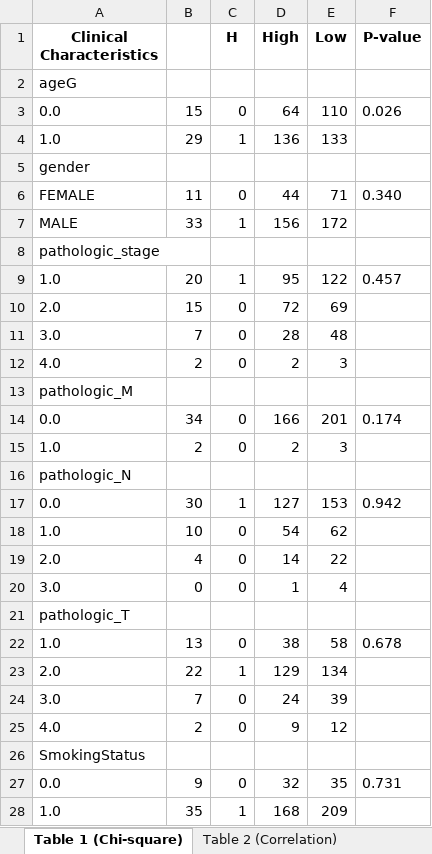
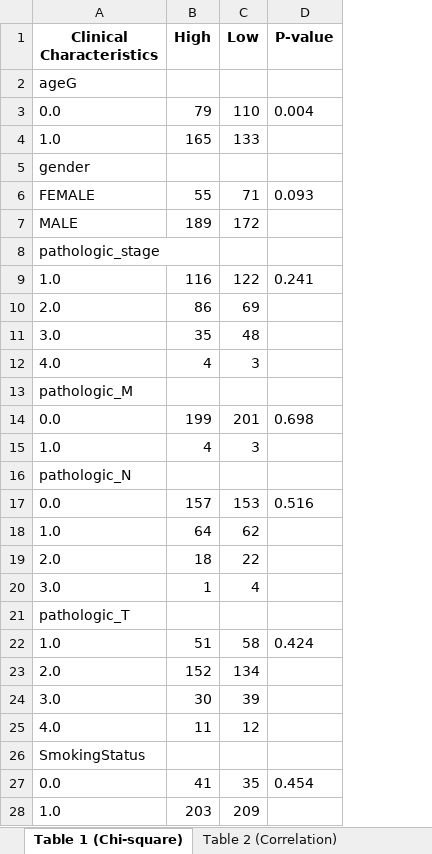
Before and after one commit to ahn2747/cancer_analysis, an Excel workbook: result/FAT1_LUSC_Tables.xlsx, sheet Table 1 (Chi-square), drawn as a sheet; values as stored, in another font and other column widths than the file's, no borders; removed rows and columns are numbered as before the commit, all else as after; the diff names each change by its address in the sheet, - before the commit and + after, or states it on an @@ line.

```diff
--- a/result/FAT1_LUSC_Tables.xlsx (sheet Table 1 (Chi-square))
+++ b/result/FAT1_LUSC_Tables.xlsx (sheet Table 1 (Chi-square))
-column B, rows 3-28: 15 | 29 |  | 11 | 33 |  | 20 | 15 | 7 | 2 |  | 34 | 2 |  | 30 | 10 | 4 | 0 |  | 13 | 22 | 7 | 2 |  | 9 | 35
-column C (H), rows 3-28: 0 | 1 |  | 0 | 1 |  | 1 | 0 | 0 | 0 |  | 0 | 0 |  | 1 | 0 | 0 | 0 |  | 0 | 1 | 0 | 0 |  | 0 | 1
-B3 (High): 64
+B3 (High): 79
-D3 (P-value): 0.026
+D3 (P-value): 0.004
-B4 (High): 136
+B4 (High): 165
-B6 (High): 44
+B6 (High): 55
-D6 (P-value): 0.340
+D6 (P-value): 0.093
-B7 (High): 156
+B7 (High): 189
-B9 (High): 95
+B9 (High): 116
-D9 (P-value): 0.457
+D9 (P-value): 0.241
-B10 (High): 72
+B10 (High): 86
-B11 (High): 28
+B11 (High): 35
-B12 (High): 2
+B12 (High): 4
-B14 (High): 166
+B14 (High): 199
-D14 (P-value): 0.174
+D14 (P-value): 0.698
-B15 (High): 2
+B15 (High): 4
-B17 (High): 127
+B17 (High): 157
-D17 (P-value): 0.942
+D17 (P-value): 0.516
-B18 (High): 54
+B18 (High): 64
-B19 (High): 14
+B19 (High): 18
-B22 (High): 38
+B22 (High): 51
-D22 (P-value): 0.678
+D22 (P-value): 0.424
-B23 (High): 129
+B23 (High): 152
-B24 (High): 24
+B24 (High): 30
-B25 (High): 9
+B25 (High): 11
-B27 (High): 32
+B27 (High): 41
-D27 (P-value): 0.731
+D27 (P-value): 0.454
-B28 (High): 168
+B28 (High): 203
```
Also changed, not shown: sheet Table 4 (Multivariate OLS), sheet Table 3 (Cox), sheet Table 2 (Correlation), sheet Table 5 (KM Log-rank), result/FAT1_LUAD_Tables.xlsx, 13 other files.
